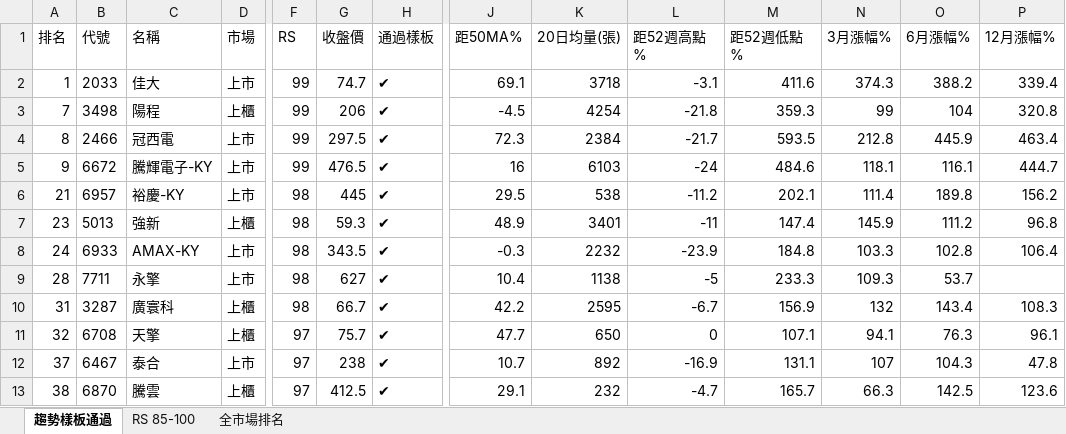
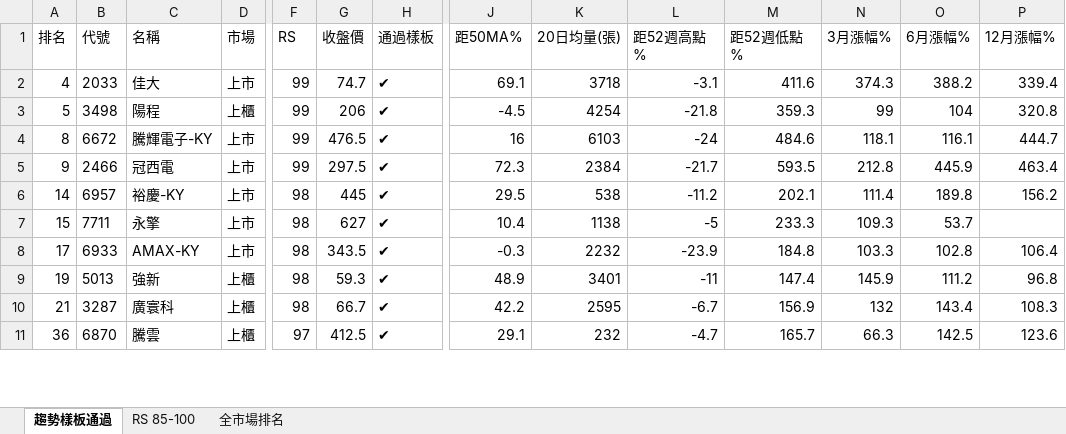
Before and after one commit to smoli0725-droid/tw-rs-screener, an Excel workbook: output/RS_全市場排名.xlsx, sheet 趨勢樣板通過, drawn as a sheet; only a part is shown, gaps mark what is left out; values as stored, in another font and other column widths than the file's, no borders; removed rows and columns are numbered as before the commit, all else as after; rows hold the shown columns only; the diff covers the shown part only; the diff names each change by its address in the sheet, - before the commit and + after, or states it on an @@ line.

```diff
--- a/output/RS_全市場排名.xlsx (sheet 趨勢樣板通過)
+++ b/output/RS_全市場排名.xlsx (sheet 趨勢樣板通過)
-A2 (排名): 1
+A2 (排名): 4
-A3 (排名): 7
+A3 (排名): 5
-B4 (代號): 2466
+B4 (代號): 6672
-C4 (名稱): 冠西電
+C4 (名稱): 騰輝電子-KY
-G4 (收盤價): 297.5
+G4 (收盤價): 476.5
-J4 (距50MA%): 72.3
+J4 (距50MA%): 16
-K4 (20日均量(張)): 2384
+K4 (20日均量(張)): 6103
-L4 (距52週高點%): -21.7
+L4 (距52週高點%): -24
-M4 (距52週低點%): 593.5
+M4 (距52週低點%): 484.6
-N4 (3月漲幅%): 212.8
+N4 (3月漲幅%): 118.1
-O4 (6月漲幅%): 445.9
+O4 (6月漲幅%): 116.1
-P4 (12月漲幅%): 463.4
+P4 (12月漲幅%): 444.7
-B5 (代號): 6672
+B5 (代號): 2466
-C5 (名稱): 騰輝電子-KY
+C5 (名稱): 冠西電
-G5 (收盤價): 476.5
+G5 (收盤價): 297.5
-J5 (距50MA%): 16
+J5 (距50MA%): 72.3
-K5 (20日均量(張)): 6103
+K5 (20日均量(張)): 2384
-L5 (距52週高點%): -24
+L5 (距52週高點%): -21.7
-M5 (距52週低點%): 484.6
+M5 (距52週低點%): 593.5
-N5 (3月漲幅%): 118.1
+N5 (3月漲幅%): 212.8
-O5 (6月漲幅%): 116.1
+O5 (6月漲幅%): 445.9
-P5 (12月漲幅%): 444.7
+P5 (12月漲幅%): 463.4
-A6 (排名): 21
+A6 (排名): 14
-row 7: 23 | 5013 | 強新 | 上櫃 | 98 | 59.3 | ✔ | 48.9 | 3401 | -11 | 147.4 | 145.9 | 111.2 | 96.8
+row 7: 15 | 7711 | 永擎 | 上市 | 98 | 627 | ✔ | 10.4 | 1138 | -5 | 233.3 | 109.3 | 53.7
-A8 (排名): 24
+A8 (排名): 17
-row 9: 28 | 7711 | 永擎 | 上市 | 98 | 627 | ✔ | 10.4 | 1138 | -5 | 233.3 | 109.3 | 53.7
+row 9: 19 | 5013 | 強新 | 上櫃 | 98 | 59.3 | ✔ | 48.9 | 3401 | -11 | 147.4 | 145.9 | 111.2 | 96.8
-A10 (排名): 31
+A10 (排名): 21
-row 11: 32 | 6708 | 天擎 | 上櫃 | 97 | 75.7 | ✔ | 47.7 | 650 | 0 | 107.1 | 94.1 | 76.3 | 96.1
-row 12: 37 | 6467 | 泰合 | 上市 | 97 | 238 | ✔ | 10.7 | 892 | -16.9 | 131.1 | 107 | 104.3 | 47.8
-A11 (排名): 38
+A11 (排名): 36
```
Also changed, not shown: 49 added rows, 47 removed rows and 130 edited cells elsewhere in this sheet, sheet 全市場排名, sheet RS 85-100, 6 other files.
